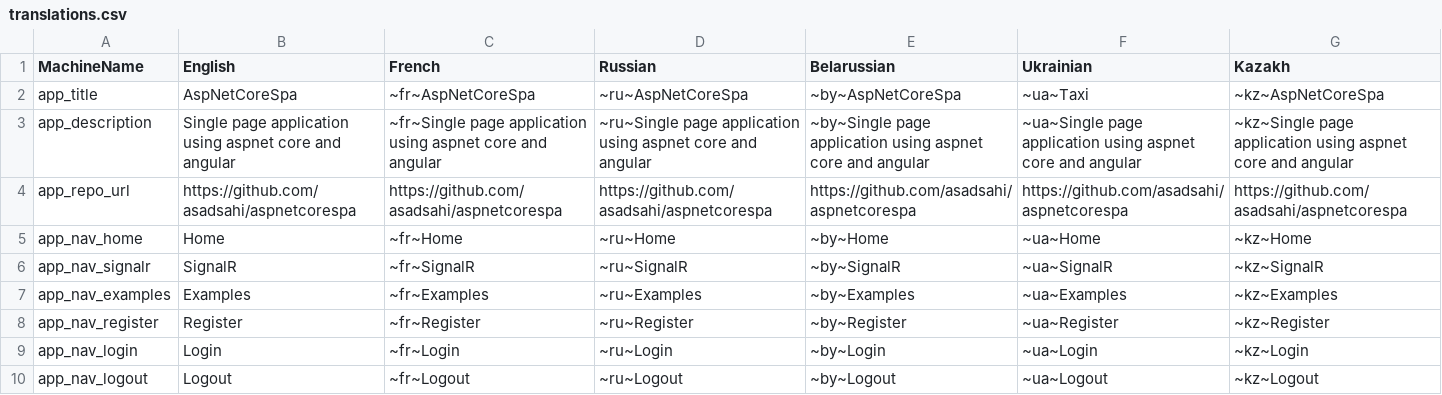
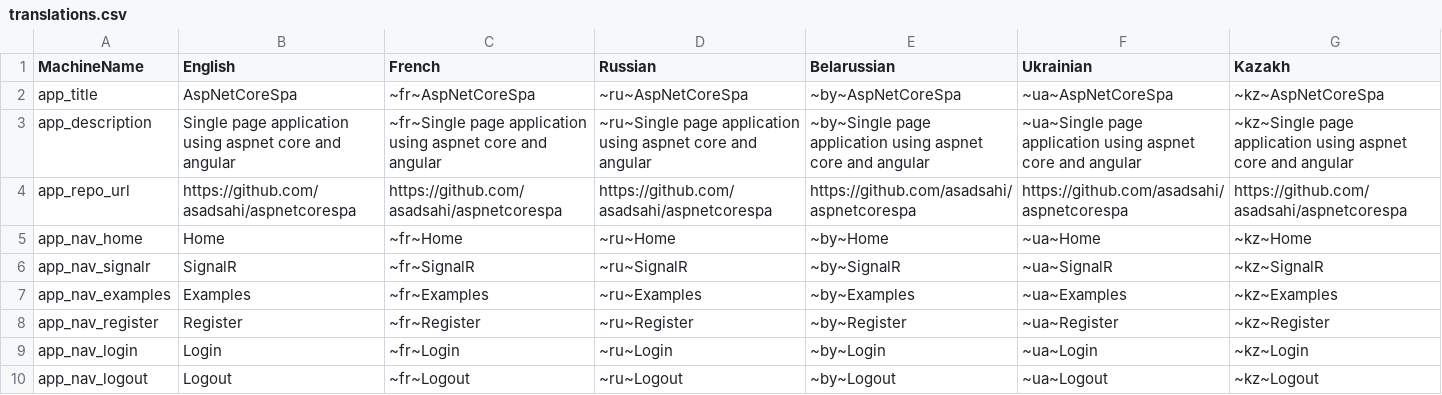
Before and after one commit to fullstackproltd/AspNetCoreSpa, a CSV file: src/AspNetCoreSpa.Infrastructure/EFLocalizer/Translation/translations.csv, drawn as a sheet.

Commit message:
Fixed  translation name.

```diff
--- a/src/AspNetCoreSpa.Infrastructure/EFLocalizer/Translation/translations.csv
+++ b/src/AspNetCoreSpa.Infrastructure/EFLocalizer/Translation/translations.csv
@@ -1,3 +1,3 @@
 MachineName,English,French,Russian,Belarussian,Ukrainian,Kazakh
-app_title,AspNetCoreSpa,~fr~AspNetCoreSpa,~ru~AspNetCoreSpa,~by~AspNetCoreSpa,~ua~Taxi,~kz~AspNetCoreSpa
+app_title,AspNetCoreSpa,~fr~AspNetCoreSpa,~ru~AspNetCoreSpa,~by~AspNetCoreSpa,~ua~AspNetCoreSpa,~kz~AspNetCoreSpa
 app_description,Single page application using aspnet core and angular,~fr~Single page application using aspnet core and angular,~ru~Single page application using aspnet core and angular,~by~Single page application using aspnet core and angular,~ua~Single page application using aspnet core and angular,~kz~Single page application using aspnet core and angular
```
